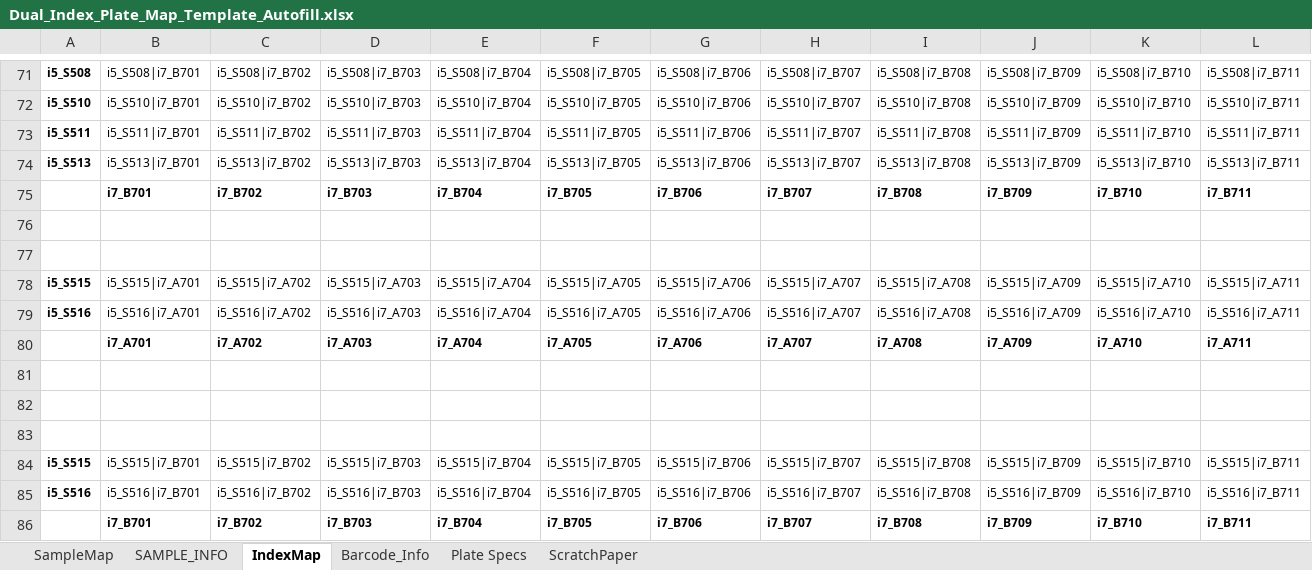
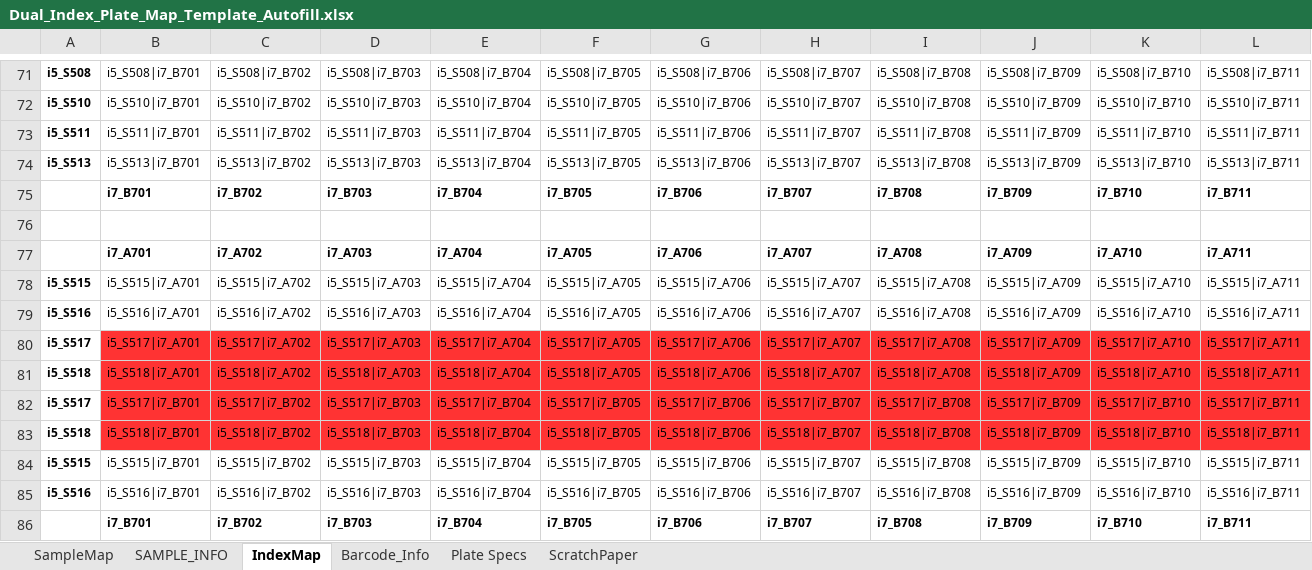
Before and after one commit to gzahn/Protocols, an Excel workbook: Dual_Index_Plate_Map_Template_Autofill.xlsx, sheet IndexMap, drawn as a sheet; only a part is shown, gaps mark what is left out; values as stored, in another font and other column widths than the file's, no borders; removed rows and columns are numbered as before the commit, all else as after; rows hold the shown columns only; the diff covers the shown part only; the diff names each change by its address in the sheet, - before the commit and + after, or states it on an @@ line.

Commit message:
new index plates

```diff
--- a/Dual_Index_Plate_Map_Template_Autofill.xlsx (sheet IndexMap)
+++ b/Dual_Index_Plate_Map_Template_Autofill.xlsx (sheet IndexMap)
-row 77: (empty)
+row 77:  | i7_A701 | i7_A702 | i7_A703 | i7_A704 | i7_A705 | i7_A706 | i7_A707 | i7_A708 | i7_A709 | i7_A710 | i7_A711
-row 80:  | i7_A701 | i7_A702 | i7_A703 | i7_A704 | i7_A705 | i7_A706 | i7_A707 | i7_A708 | i7_A709 | i7_A710 | i7_A711
-row 80: (empty)
+row 80: i5_S517 | i5_S517|i7_A701 | i5_S517|i7_A702 | i5_S517|i7_A703 | i5_S517|i7_A704 | i5_S517|i7_A705 | i5_S517|i7_A706 | i5_S517|i7_A707 | i5_S517|i7_A708 | i5_S517|i7_A709 | i5_S517|i7_A710 | i5_S517|i7_A711
-B80:L82 fill: none
+B80:L82 fill: #FF3333
-row 81: (empty)
+row 81: i5_S518 | i5_S518|i7_A701 | i5_S518|i7_A702 | i5_S518|i7_A703 | i5_S518|i7_A704 | i5_S518|i7_A705 | i5_S518|i7_A706 | i5_S518|i7_A707 | i5_S518|i7_A708 | i5_S518|i7_A709 | i5_S518|i7_A710 | i5_S518|i7_A711
-row 82: (empty)
+row 82: i5_S517 | i5_S517|i7_B701 | i5_S517|i7_B702 | i5_S517|i7_B703 | i5_S517|i7_B704 | i5_S517|i7_B705 | i5_S517|i7_B706 | i5_S517|i7_B707 | i5_S517|i7_B708 | i5_S517|i7_B709 | i5_S517|i7_B710 | i5_S517|i7_B711
+row 83: i5_S518 | i5_S518|i7_B701 | i5_S518|i7_B702 | i5_S518|i7_B703 | i5_S518|i7_B704 | i5_S518|i7_B705 | i5_S518|i7_B706 | i5_S518|i7_B707 | i5_S518|i7_B708 | i5_S518|i7_B709 | i5_S518|i7_B710 | i5_S518|i7_B711
```
Also changed, not shown: cell formats elsewhere in this sheet, sheet Barcode_Info, sheet SAMPLE_INFO, sheet ScratchPaper, sheet SampleMap, formulas that keep their value, GoTaq_PCR_Calculator.xlsx.
